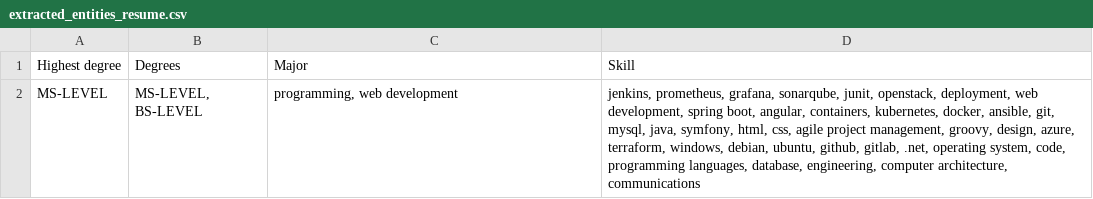
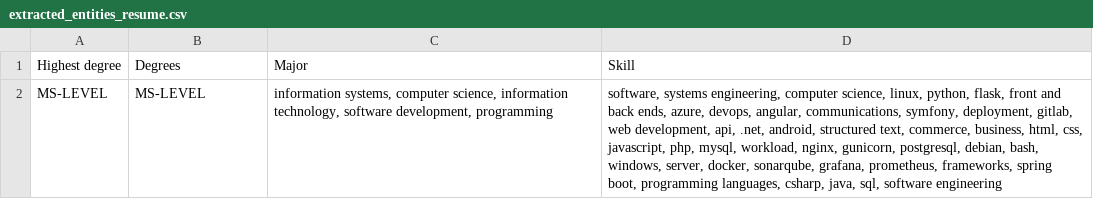
Before and after one commit to AhmedJarraya999/job_applications_Matcher, a CSV file: AI/extracted_entities_resume.csv, drawn as a sheet.

```diff
--- a/AI/extracted_entities_resume.csv
+++ b/AI/extracted_entities_resume.csv
@@ -1,2 +1,2 @@
 Highest degree,Degrees,Major,Skill
-MS-LEVEL,"MS-LEVEL, BS-LEVEL","programming, web development","jenkins, prometheus, grafana, sonarqube, junit, openstack, deployment, web development, spring boot, angular, containers, kubernetes, docker, ansible, git, mysql, java, symfony, html, css, agile project management, groovy, design, azure, terraform, windows, debian, ubuntu, github, gitlab, .net, operating system, code, programming languages, database, engineering, computer architecture, communications"
+MS-LEVEL,MS-LEVEL,"information systems, computer science, information technology, software development, programming","software, systems engineering, computer science, linux, python, flask, front and back ends, azure, devops, angular, communications, symfony, deployment, gitlab, web development, api, .net, android, structured text, commerce, business, html, css, javascript, php, mysql, workload, nginx, gunicorn, postgresql, debian, bash, windows, server, docker, sonarqube, grafana, prometheus, frameworks, spring boot, programming languages, csharp, java, sql, software engineering"
```
Also changed, not shown: 3 other files.
